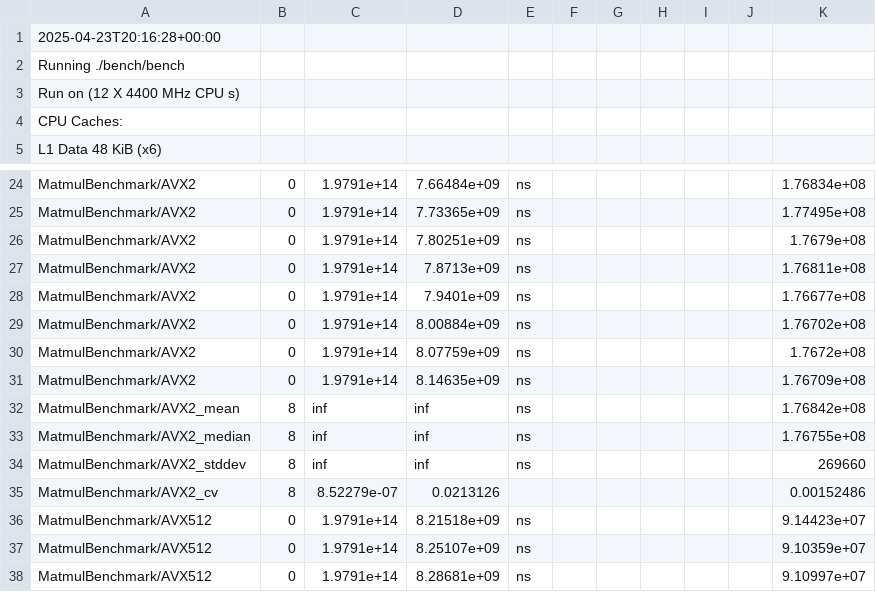
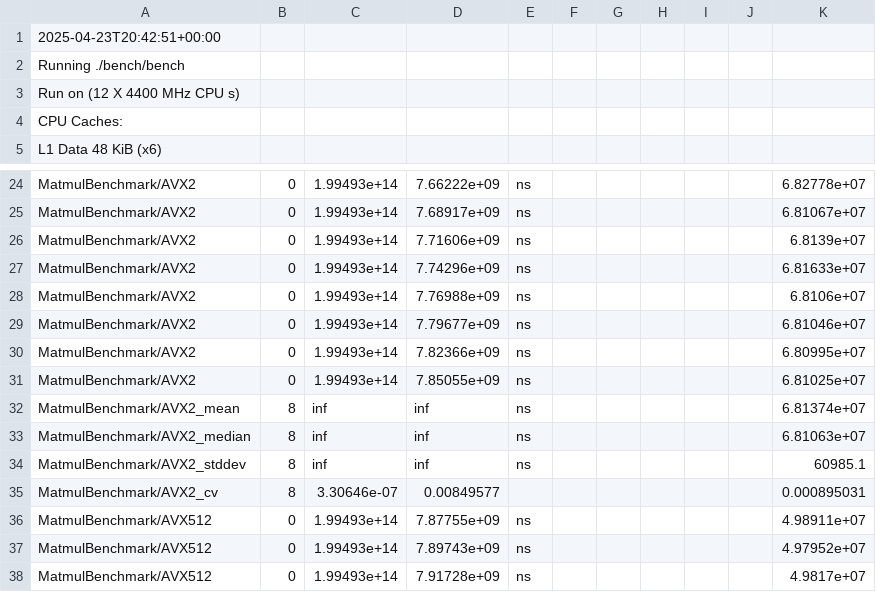
Before and after one commit to victorbaldin56/SmallGemm, a CSV file: bench/results.csv, drawn as a sheet; only a part is shown, gaps mark what is left out; the diff covers the shown part only; the diff names each change by its address in the sheet, - before the commit and + after, or states it on an @@ line.

```diff
--- a/bench/results.csv
+++ b/bench/results.csv
-A1: 2025-04-23T20:16:28+00:00
+A1: 2025-04-23T20:42:51+00:00
-C24:C31: 1.9791e+14
+C24:C31: 1.99493e+14
-D24: 7.66484e+09
+D24: 7.66222e+09
-K24: 1.76834e+08
+K24: 6.82778e+07
-D25: 7.73365e+09
+D25: 7.68917e+09
-K25: 1.77495e+08
+K25: 6.81067e+07
-D26: 7.80251e+09
+D26: 7.71606e+09
-K26: 1.7679e+08
+K26: 6.8139e+07
-D27: 7.8713e+09
+D27: 7.74296e+09
-K27: 1.76811e+08
+K27: 6.81633e+07
-D28: 7.9401e+09
+D28: 7.76988e+09
-K28: 1.76677e+08
+K28: 6.8106e+07
-D29: 8.00884e+09
+D29: 7.79677e+09
-K29: 1.76702e+08
+K29: 6.81046e+07
-D30: 8.07759e+09
+D30: 7.82366e+09
-K30: 1.7672e+08
+K30: 6.80995e+07
-D31: 8.14635e+09
+D31: 7.85055e+09
-K31: 1.76709e+08
+K31: 6.81025e+07
-K32: 1.76842e+08
+K32: 6.81374e+07
-K33: 1.76755e+08
+K33: 6.81063e+07
-K34: 269660
+K34: 60985.1
-C35: 8.52279e-07
+C35: 3.30646e-07
-D35: 0.0213126
+D35: 0.00849577
-K35: 0.00152486
+K35: 0.000895031
-C36:C38: 1.9791e+14
+C36:C38: 1.99493e+14
-D36: 8.21518e+09
+D36: 7.87755e+09
-K36: 9.14423e+07
+K36: 4.98911e+07
-D37: 8.25107e+09
+D37: 7.89743e+09
-K37: 9.10359e+07
+K37: 4.97952e+07
-D38: 8.28681e+09
+D38: 7.91728e+09
-K38: 9.10997e+07
+K38: 4.9817e+07
```
Also changed, not shown: 1 added row, 1 removed row and 81 edited cells elsewhere in this file, 1 other file.
